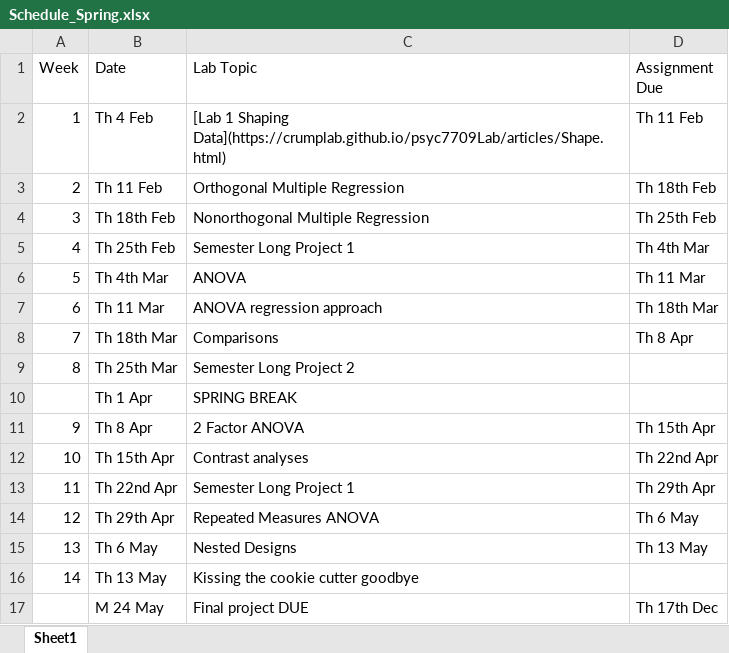
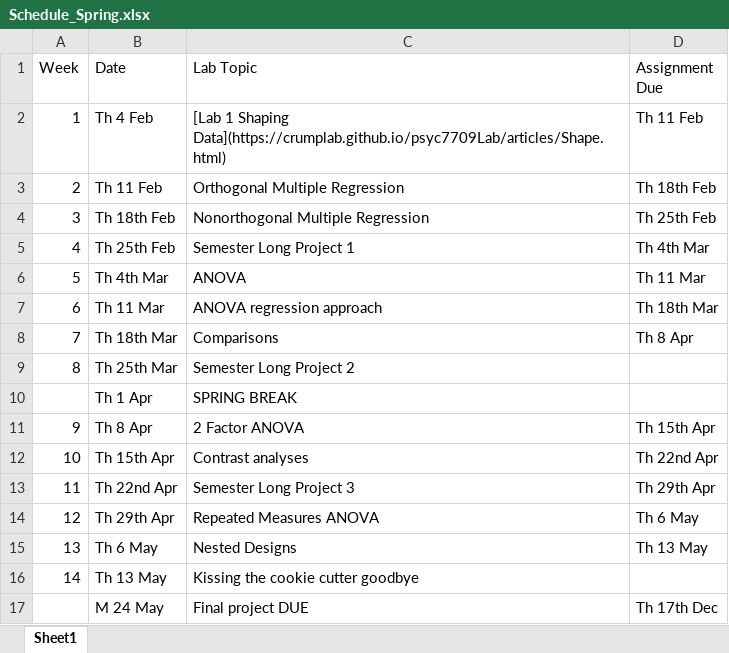
Before and after one commit to CrumpLab/rstatsmethods, an Excel workbook: vignettes/course_docs/Schedule_Spring.xlsx, sheet Sheet1, drawn as a sheet; values as stored, in another font and other column widths than the file's, no borders; the diff names each change by its address in the sheet, - before the commit and + after, or states it on an @@ line.

Commit message:
update semester long project

```diff
--- a/vignettes/course_docs/Schedule_Spring.xlsx (sheet Sheet1)
+++ b/vignettes/course_docs/Schedule_Spring.xlsx (sheet Sheet1)
-C13 (Lab Topic): Semester Long Project 1
+C13 (Lab Topic): Semester Long Project 3
```
Also changed, not shown: 5 other files.
